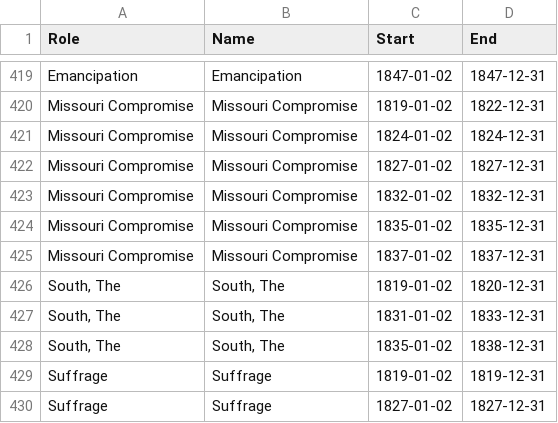
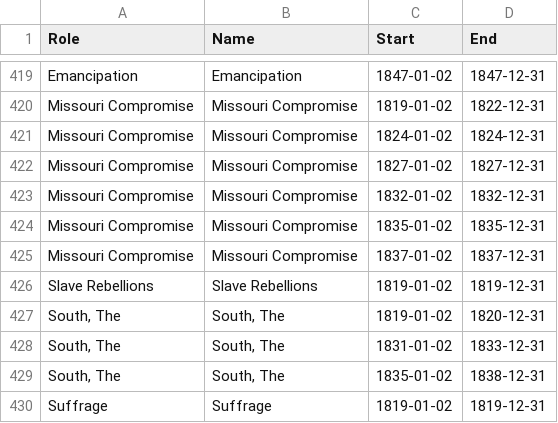
Before and after one commit to joelsjlee/mhs-web, a CSV file: data/timeline/timeline.csv, drawn as a sheet; only a part is shown, gaps mark what is left out; the shorter side is filled out with more unchanged rows.

```diff
--- a/data/timeline/timeline.csv
+++ b/data/timeline/timeline.csv
@@ -425,2 +425,3 @@ Missouri Compromise,Missouri Compromise,1835-01-02,1835-12-31
 Missouri Compromise,Missouri Compromise,1837-01-02,1837-12-31
+Slave Rebellions,Slave Rebellions,1819-01-02,1819-12-31
 "South, The","South, The",1819-01-02,1820-12-31
```
Also changed, not shown: data/timeline/1779_1848.csv, data/timeline/groupedtimeline.csv, 5 other files.
